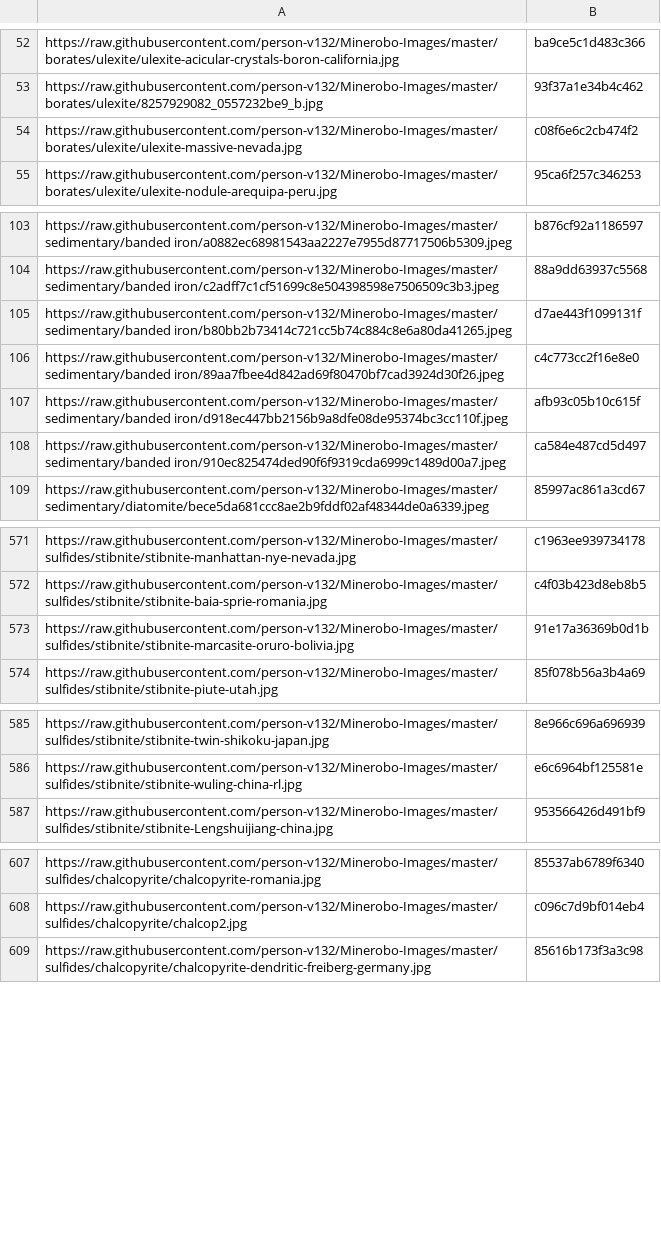
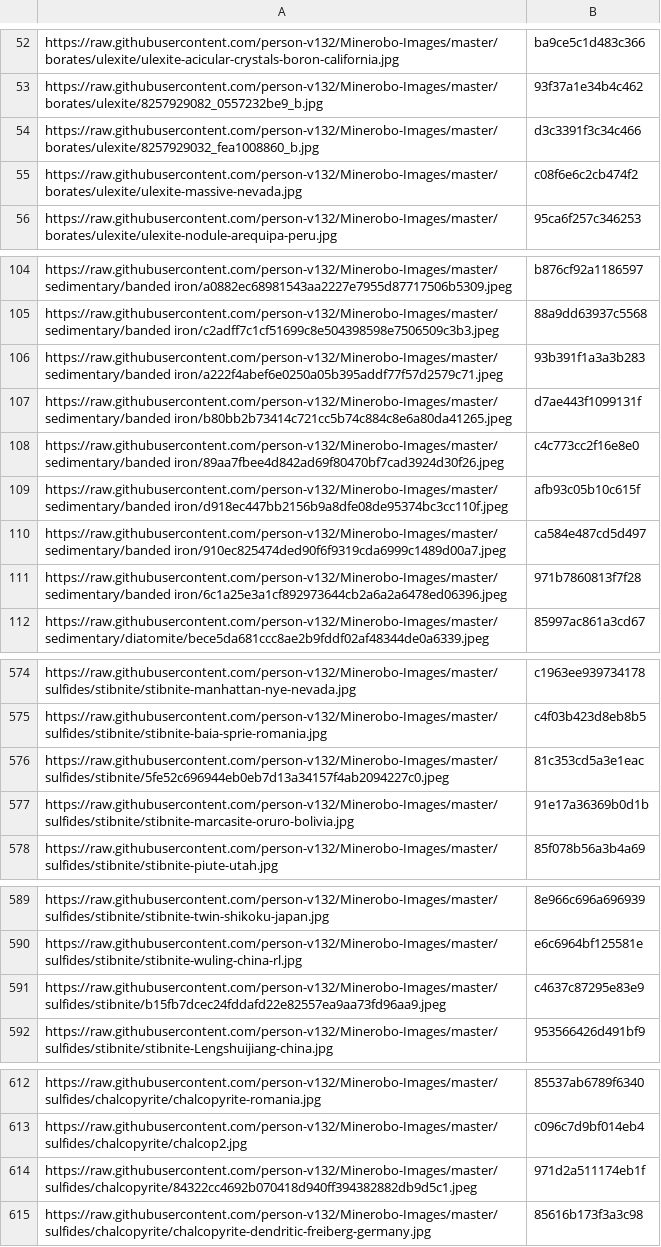
Before and after one commit to person-v132/Minerobo-Images, a CSV file: hashes.csv, drawn as a sheet; only a part is shown, gaps mark what is left out; the diff covers the shown part only; the diff names each change by its address in the sheet, - before the commit and + after, or states it on an @@ line.

```diff
--- a/hashes.csv
+++ b/hashes.csv
+row 54: https://raw.githubusercontent.com/person-v132/Minerobo-Images/master/borates/ulexite/8257929032_fea1008860_b.jpg | d3c3391f3c34c466
+row 106: https://raw.githubusercontent.com/person-v132/Minerobo-Images/master/sedimentary/banded iron/a222f4abef6e0250a05b395addf77f57d2579c71.jpeg | 93b391f1a3a3b283
+row 111: https://raw.githubusercontent.com/person-v132/Minerobo-Images/master/sedimentary/banded iron/6c1a25e3a1cf892973644cb2a6a2a6478ed06396.jpeg | 971b7860813f7f28
+row 576: https://raw.githubusercontent.com/person-v132/Minerobo-Images/master/sulfides/stibnite/5fe52c696944eb0eb7d13a34157f4ab2094227c0.jpeg | 81c353cd5a3e1eac
+row 591: https://raw.githubusercontent.com/person-v132/Minerobo-Images/master/sulfides/stibnite/b15fb7dcec24fddafd22e82557ea9aa73fd96aa9.jpeg | c4637c87295e83e9
+row 614: https://raw.githubusercontent.com/person-v132/Minerobo-Images/master/sulfides/chalcopyrite/84322cc4692b070418d940ff394382882db9d5c1.jpeg | 971d2a511174eb1f
```
Also changed, not shown: 19 added rows elsewhere in this file.
